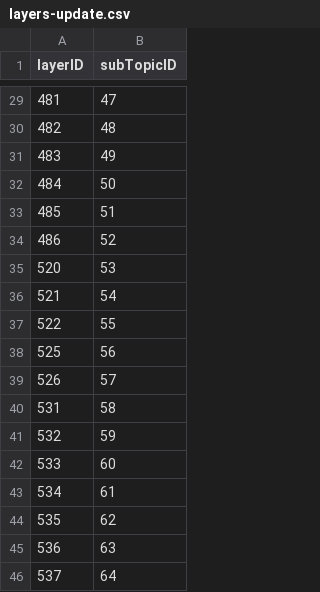
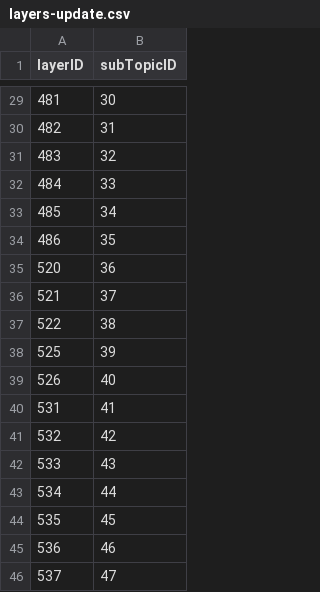
Before and after one commit to USEPA/EnviroAtlas_DB, a CSV file: changes/local/50-Add_New_Subtopics/layers-update.csv, drawn as a sheet; only a part is shown, gaps mark what is left out; the diff covers the shown part only.

```diff
--- a/changes/local/50-Add_New_Subtopics/layers-update.csv
+++ b/changes/local/50-Add_New_Subtopics/layers-update.csv
@@ -29,18 +29,18 @@
-481,47
-482,48
-483,49
-484,50
-485,51
-486,52
-520,53
-521,54
-522,55
-525,56
-526,57
-531,58
-532,59
-533,60
-534,61
-535,62
-536,63
-537,64
+481,30
+482,31
+483,32
+484,33
+485,34
+486,35
+520,36
+521,37
+522,38
+525,39
+526,40
+531,41
+532,42
+533,43
+534,44
+535,45
+536,46
+537,47
```
Also changed, not shown: 1 added row, 1 removed row and 26 edited cells elsewhere in this file, changes/local/50-Add_New_Subtopics/subtopics-insert.csv.
